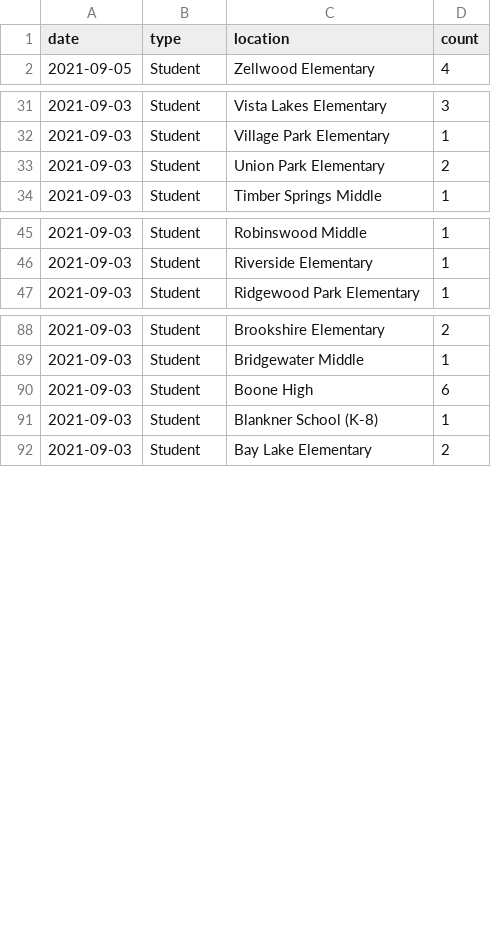
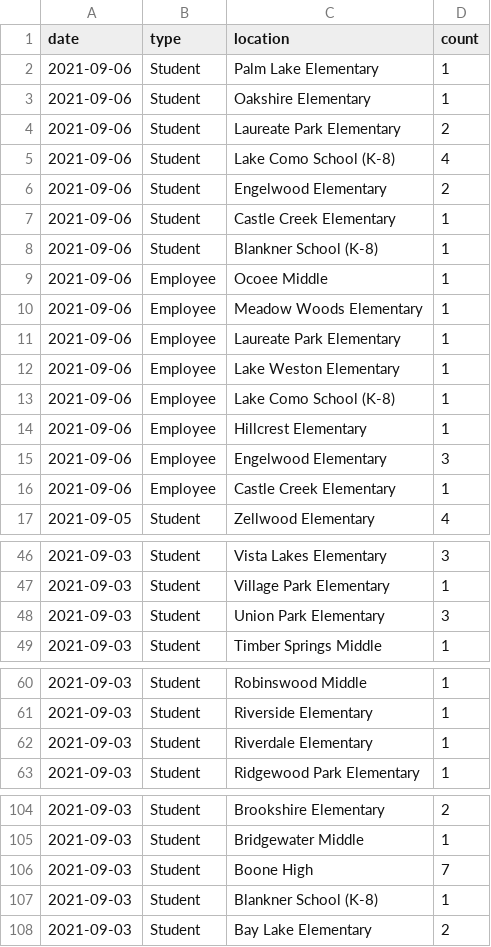
Before and after one commit to leggt/ocps-covid-csv, a CSV file: data/2021-2022-cases.csv, drawn as a sheet; only a part is shown, gaps mark what is left out.

Commit message:
Updating data

```diff
--- a/data/2021-2022-cases.csv
+++ b/data/2021-2022-cases.csv
@@ -1,2 +1,17 @@
 date,type,location,count
+2021-09-06,Student,Palm Lake Elementary,1
+2021-09-06,Student,Oakshire Elementary,1
+2021-09-06,Student,Laureate Park Elementary,2
+2021-09-06,Student,Lake Como School (K-8),4
+2021-09-06,Student,Engelwood Elementary,2
+2021-09-06,Student,Castle Creek Elementary,1
+2021-09-06,Student,Blankner School (K-8),1
+2021-09-06,Employee,Ocoee Middle,1
+2021-09-06,Employee,Meadow Woods Elementary,1
+2021-09-06,Employee,Laureate Park Elementary,1
+2021-09-06,Employee,Lake Weston Elementary,1
+2021-09-06,Employee,Lake Como School (K-8),1
+2021-09-06,Employee,Hillcrest Elementary,1
+2021-09-06,Employee,Engelwood Elementary,3
+2021-09-06,Employee,Castle Creek Elementary,1
 2021-09-05,Student,Zellwood Elementary,4
@@ -32,3 +47,3 @@ date,type,location,count
 2021-09-03,Student,Village Park Elementary,1
-2021-09-03,Student,Union Park Elementary,2
+2021-09-03,Student,Union Park Elementary,3
 2021-09-03,Student,Timber Springs Middle,1
@@ -46,2 +61,3 @@ date,type,location,count
 2021-09-03,Student,Riverside Elementary,1
+2021-09-03,Student,Riverdale Elementary,1
 2021-09-03,Student,Ridgewood Park Elementary,1
@@ -89,3 +105,3 @@ date,type,location,count
 2021-09-03,Student,Bridgewater Middle,1
-2021-09-03,Student,Boone High,6
+2021-09-03,Student,Boone High,7
 2021-09-03,Student,Blankner School (K-8),1
```
